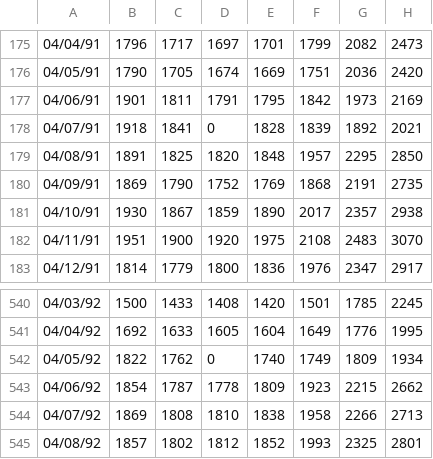
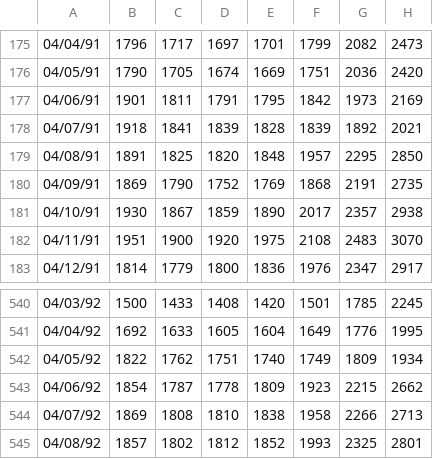
Before and after one commit to RobbyDeng/Load-Forecasting, a CSV file: data/L_test_data.csv, drawn as a sheet; only a part is shown, gaps mark what is left out; the diff names each change by its address in the sheet, - before the commit and + after, or states it on an @@ line.

```diff
--- a/data/L_test_data.csv
+++ b/data/L_test_data.csv
-D178: 0
+D178: 1839
-D542: 0
+D542: 1751
```
Also changed, not shown: data/L_train_data.csv, data/test_data.csv, 28 other files.
